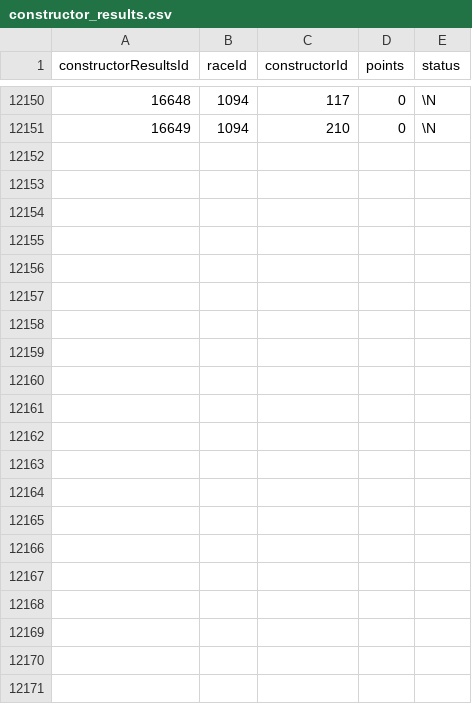
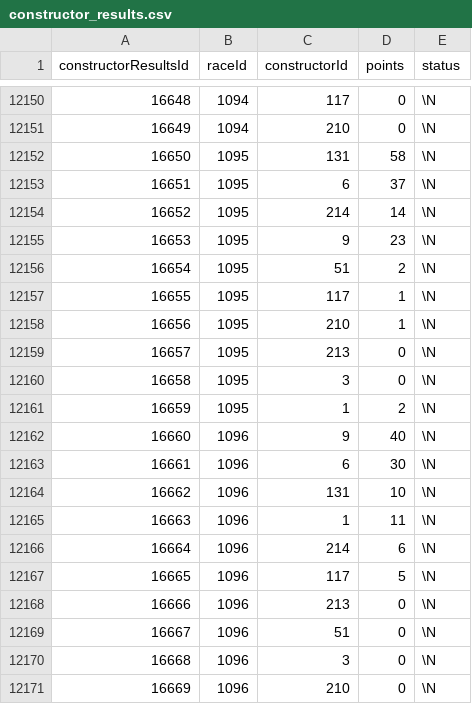
Before and after one commit to Nastard/F1Department, a CSV file: data/constructor_results.csv, drawn as a sheet; only a part is shown, gaps mark what is left out; the diff names each change by its address in the sheet, - before the commit and + after, or states it on an @@ line.

```diff
--- a/data/constructor_results.csv
+++ b/data/constructor_results.csv
+row 12152: 16650 | 1095 | 131 | 58 | \N
+row 12153: 16651 | 1095 | 6 | 37 | \N
+row 12154: 16652 | 1095 | 214 | 14 | \N
+row 12155: 16653 | 1095 | 9 | 23 | \N
+row 12156: 16654 | 1095 | 51 | 2 | \N
+row 12157: 16655 | 1095 | 117 | 1 | \N
+row 12158: 16656 | 1095 | 210 | 1 | \N
+row 12159: 16657 | 1095 | 213 | 0 | \N
+row 12160: 16658 | 1095 | 3 | 0 | \N
+row 12161: 16659 | 1095 | 1 | 2 | \N
+row 12162: 16660 | 1096 | 9 | 40 | \N
+row 12163: 16661 | 1096 | 6 | 30 | \N
+row 12164: 16662 | 1096 | 131 | 10 | \N
+row 12165: 16663 | 1096 | 1 | 11 | \N
+row 12166: 16664 | 1096 | 214 | 6 | \N
+row 12167: 16665 | 1096 | 117 | 5 | \N
+row 12168: 16666 | 1096 | 213 | 0 | \N
+row 12169: 16667 | 1096 | 51 | 0 | \N
+row 12170: 16668 | 1096 | 3 | 0 | \N
+row 12171: 16669 | 1096 | 210 | 0 | \N
```
Also changed, not shown: data/constructor_standings.csv, data/driver_standings.csv, 5 other files.
